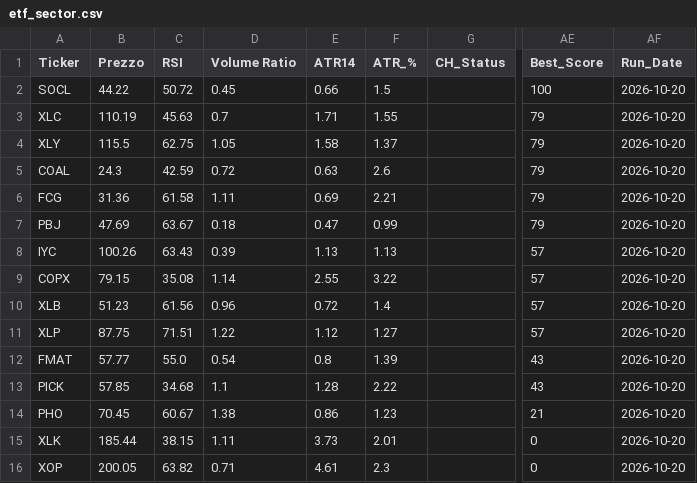
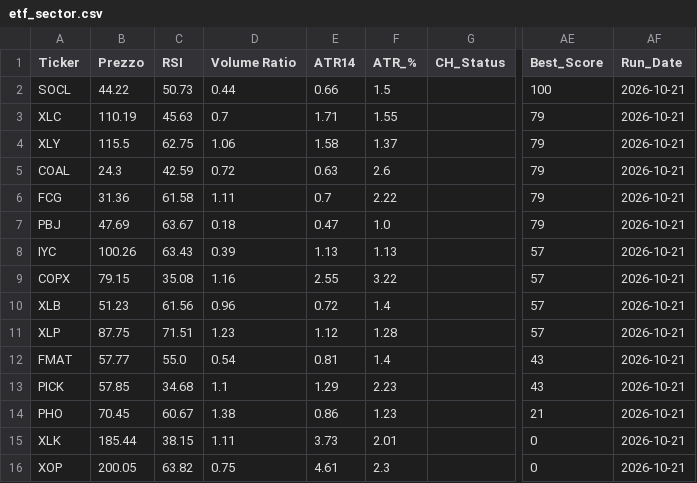
Before and after one commit to nikthetrip/Patterns-Screener, a CSV file: data/etf_sector.csv, drawn as a sheet; only a part is shown, gaps mark what is left out; the diff names each change by its address in the sheet, - before the commit and + after, or states it on an @@ line.

```diff
--- a/data/etf_sector.csv
+++ b/data/etf_sector.csv
-C2 (RSI): 50.72
+C2 (RSI): 50.73
-D2 (Volume Ratio): 0.45
+D2 (Volume Ratio): 0.44
-AF2:AF16 (Run_Date): 2026-10-20
+AF2:AF16 (Run_Date): 2026-10-21
-D4 (Volume Ratio): 1.05
+D4 (Volume Ratio): 1.06
-E6 (ATR14): 0.69
+E6 (ATR14): 0.7
-F6 (ATR_%): 2.21
+F6 (ATR_%): 2.22
-F7 (ATR_%): 0.99
+F7 (ATR_%): 1.0
-D9 (Volume Ratio): 1.14
+D9 (Volume Ratio): 1.16
-D11 (Volume Ratio): 1.22
+D11 (Volume Ratio): 1.23
-F11 (ATR_%): 1.27
+F11 (ATR_%): 1.28
-E12 (ATR14): 0.8
+E12 (ATR14): 0.81
-F12 (ATR_%): 1.39
+F12 (ATR_%): 1.4
-E13 (ATR14): 1.28
+E13 (ATR14): 1.29
-F13 (ATR_%): 2.22
+F13 (ATR_%): 2.23
-D16 (Volume Ratio): 0.71
+D16 (Volume Ratio): 0.75
```
Also changed, not shown: data/fundamentals_stocks.csv, data/stocks_4H.csv, 2 other files.
